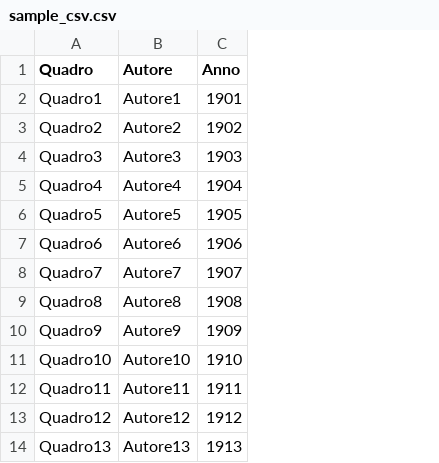
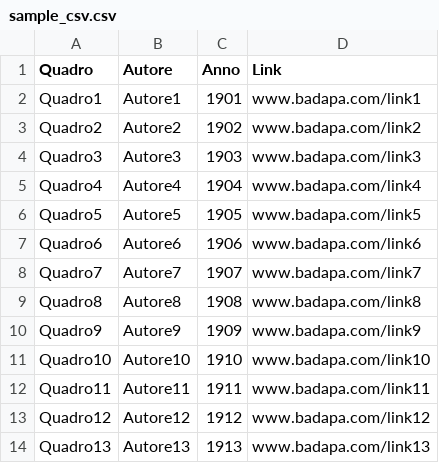
Before and after one commit to Netherfield/BaPaDa, a CSV file: flaskr/test-db/sample_csv.csv, drawn as a sheet; only a part is shown; the diff names each change by its address in the sheet, - before the commit and + after, or states it on an @@ line.

```diff
--- a/flaskr/test-db/sample_csv.csv
+++ b/flaskr/test-db/sample_csv.csv
+column D (Link), rows 2-14: www.badapa.com/link1 | www.badapa.com/link2 | www.badapa.com/link3 | www.badapa.com/link4 | www.badapa.com/link5 | www.badapa.com/link6 | www.badapa.com/link7 | www.badapa.com/link8 | www.badapa.com/link9 | www.badapa.com/link10 | www.badapa.com/link11 | www.badapa.com/link12 | www.badapa.com/link13
```
Also changed, not shown: 7 other files.
